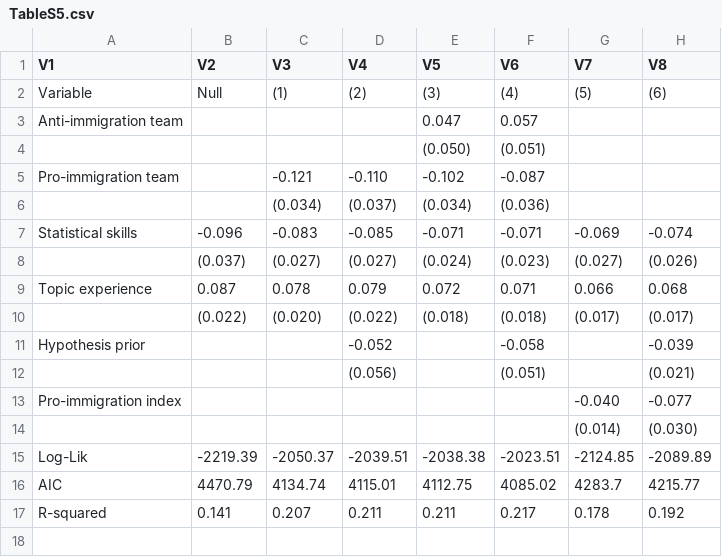
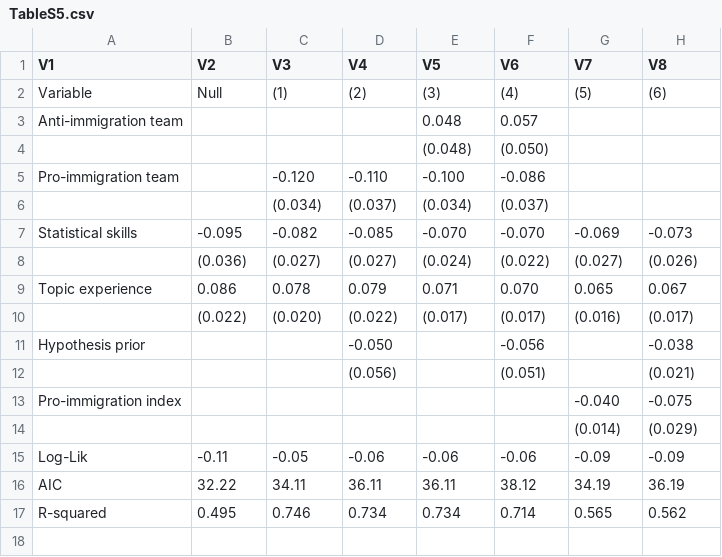
Before and after one commit to nbreznau/ideology_specification, a CSV file: results/TableS5.csv, drawn as a sheet; only a part is shown; the diff covers the shown part only.

```diff
--- a/results/TableS5.csv
+++ b/results/TableS5.csv
@@ -2,17 +2,17 @@
 "Variable","Null","(1)","(2)","(3)","(4)","(5)","(6)"
-"Anti-immigration team","","",""," 0.047"," 0.057","",""
-"","","","","(0.050)","(0.051)","",""
-"Pro-immigration team","","-0.121","-0.110","-0.102","-0.087","",""
-"","","(0.034)","(0.037)","(0.034)","(0.036)","",""
-"Statistical skills","-0.096","-0.083","-0.085","-0.071","-0.071","-0.069","-0.074"
-"","(0.037)","(0.027)","(0.027)","(0.024)","(0.023)","(0.027)","(0.026)"
-"Topic experience"," 0.087"," 0.078"," 0.079"," 0.072"," 0.071"," 0.066"," 0.068"
-"","(0.022)","(0.020)","(0.022)","(0.018)","(0.018)","(0.017)","(0.017)"
-"Hypothesis prior","","","-0.052","","-0.058","","-0.039"
+"Anti-immigration team","","",""," 0.048"," 0.057","",""
+"","","","","(0.048)","(0.050)","",""
+"Pro-immigration team","","-0.120","-0.110","-0.100","-0.086","",""
+"","","(0.034)","(0.037)","(0.034)","(0.037)","",""
+"Statistical skills","-0.095","-0.082","-0.085","-0.070","-0.070","-0.069","-0.073"
+"","(0.036)","(0.027)","(0.027)","(0.024)","(0.022)","(0.027)","(0.026)"
+"Topic experience"," 0.086"," 0.078"," 0.079"," 0.071"," 0.070"," 0.065"," 0.067"
+"","(0.022)","(0.020)","(0.022)","(0.017)","(0.017)","(0.016)","(0.017)"
+"Hypothesis prior","","","-0.050","","-0.056","","-0.038"
 "","","","(0.056)","","(0.051)","","(0.021)"
-"Pro-immigration index","","","","","","-0.040","-0.077"
-"","","","","","","(0.014)","(0.030)"
-"Log-Lik","-2219.39","-2050.37","-2039.51","-2038.38","-2023.51","-2124.85","-2089.89"
-"AIC","4470.79","4134.74","4115.01","4112.75","4085.02","4283.7","4215.77"
-"R-squared","0.141","0.207","0.211","0.211","0.217","0.178","0.192"
+"Pro-immigration index","","","","","","-0.040","-0.075"
+"","","","","","","(0.014)","(0.029)"
+"Log-Lik","-0.11","-0.05","-0.06","-0.06","-0.06","-0.09","-0.09"
+"AIC","32.22","34.11","36.11","36.11","38.12","34.19","36.19"
+"R-squared","0.495","0.746","0.734","0.734","0.714","0.565","0.562"
 "","","","","","","",""
```
Also changed, not shown: 3 added rows, 3 removed rows and 13 edited cells elsewhere in this file, results/TableS11.csv, results/TableS7.csv, 16 other files.
